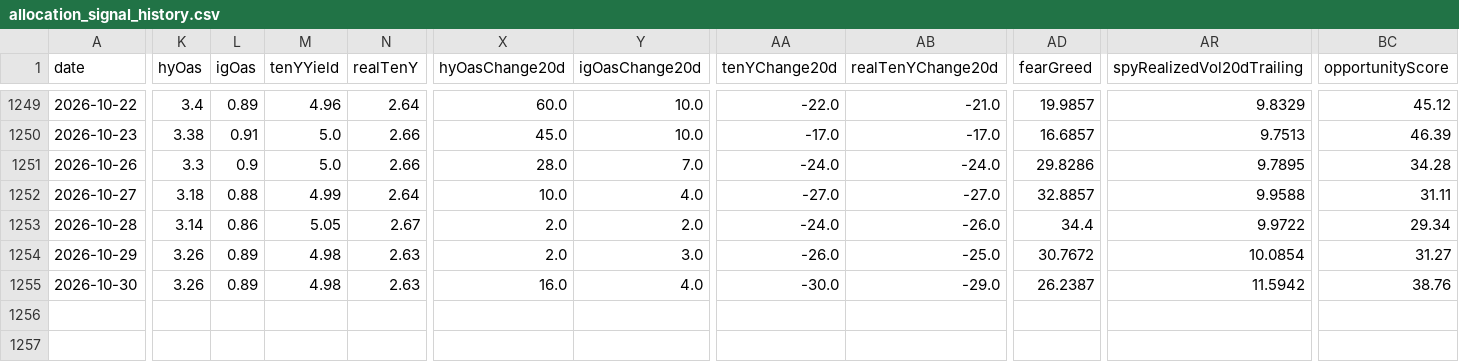
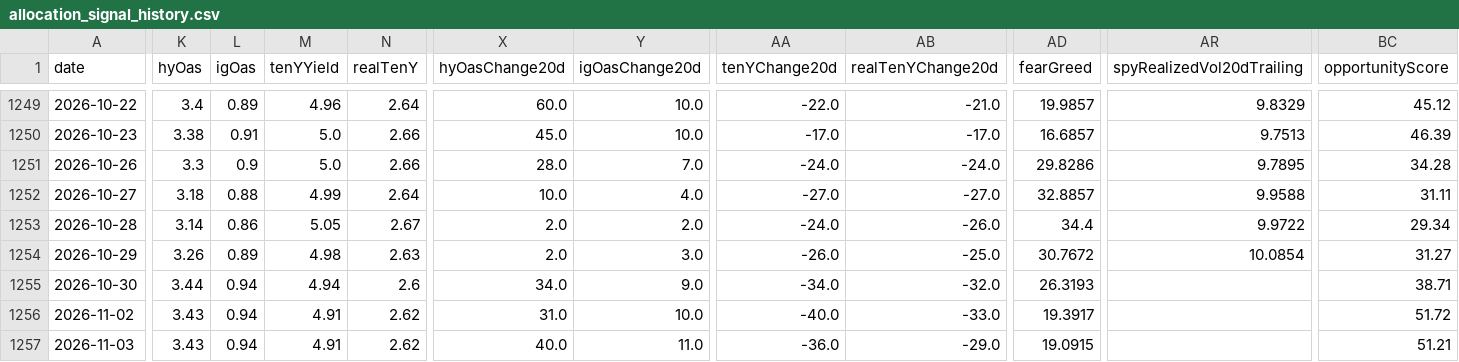
Before and after one commit to Kohaningithub/market-regime-dashboard, a CSV file: data/allocation_signal_history.csv, drawn as a sheet; only a part is shown, gaps mark what is left out; rows hold the shown columns only; the diff names each change by its address in the sheet, - before the commit and + after, or states it on an @@ line.

```diff
--- a/data/allocation_signal_history.csv
+++ b/data/allocation_signal_history.csv
-K1255 (hyOas): 3.26
+K1255 (hyOas): 3.44
-L1255 (igOas): 0.89
+L1255 (igOas): 0.94
-M1255 (tenYYield): 4.98
+M1255 (tenYYield): 4.94
-N1255 (realTenY): 2.63
+N1255 (realTenY): 2.6
-X1255 (hyOasChange20d): 16.0
+X1255 (hyOasChange20d): 34.0
-Y1255 (igOasChange20d): 4.0
+Y1255 (igOasChange20d): 9.0
-AA1255 (tenYChange20d): -30.0
+AA1255 (tenYChange20d): -34.0
-AB1255 (realTenYChange20d): -29.0
+AB1255 (realTenYChange20d): -32.0
-AD1255 (fearGreed): 26.2387
+AD1255 (fearGreed): 26.3193
-AR1255 (spyRealizedVol20dTrailing): 11.5942
+AR1255 (spyRealizedVol20dTrailing): (empty)
-BC1255 (opportunityScore): 38.76
+BC1255 (opportunityScore): 38.71
+row 1256: 2026-11-02 | 3.43 | 0.94 | 4.91 | 2.62 | 31.0 | 10.0 | -40.0 | -33.0 | 19.3917 |  | 51.72
+row 1257: 2026-11-03 | 3.43 | 0.94 | 4.91 | 2.62 | 40.0 | 11.0 | -36.0 | -29.0 | 19.0915 |  | 51.21
```
Also changed, not shown: data/regime_model_history_5y.csv, 8 other files.
